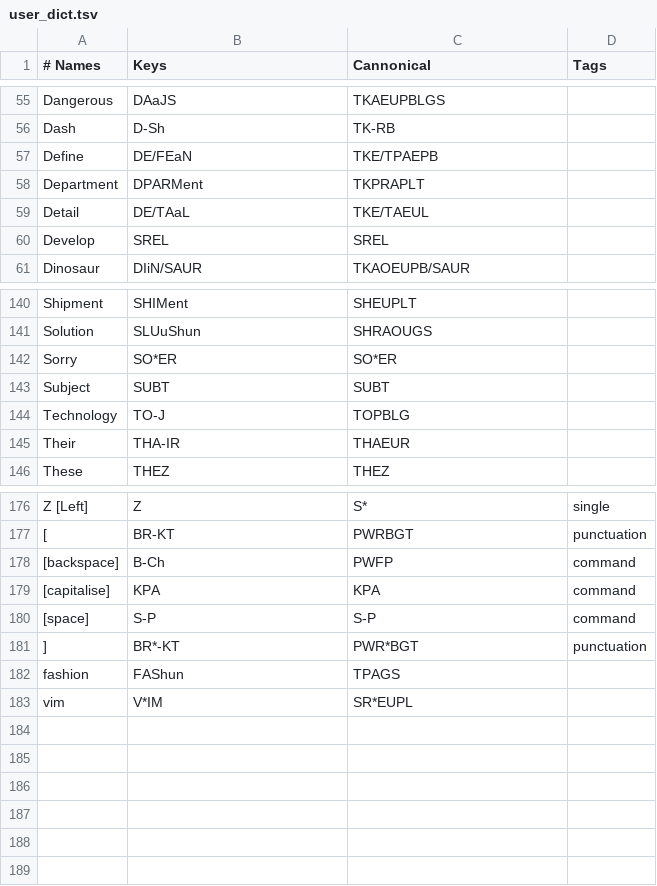
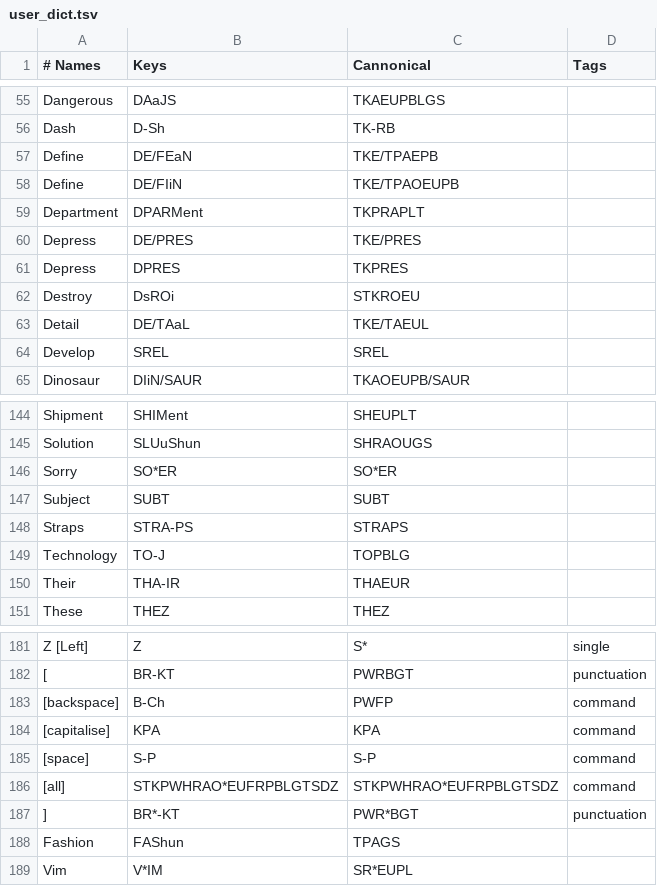
Before and after one commit to CMJones001/steno-summary, a TSV file: steno_summary/user_dict.tsv, drawn as a sheet; only a part is shown, gaps mark what is left out.

```diff
--- a/steno_summary/user_dict.tsv
+++ b/steno_summary/user_dict.tsv
@@ -58,3 +58,7 @@ Dash	D-Sh	TK-RB
 Define	DE/FEaN	TKE/TPAEPB	
+Define	DE/FIiN	TKE/TPAOEUPB	
 Department	DPARMent	TKPRAPLT	
+Depress	DE/PRES	TKE/PRES	
+Depress	DPRES	TKPRES	
+Destroy	DsROi	STKROEU	
 Detail	DE/TAaL	TKE/TAEUL	
@@ -144,2 +148,3 @@ Sorry	SO*ER	SO*ER
 Subject	SUBT	SUBT	
+Straps	STRA-PS	STRAPS
 Technology	TO-J	TOPBLG	
@@ -181,4 +186,5 @@ Z [Left]	Z	S*	single
 [space]	S-P	S-P	command
+[all]	STKPWHRAO*EUFRPBLGTSDZ	STKPWHRAO*EUFRPBLGTSDZ	command
 ]	BR*-KT	PWR*BGT	punctuation
-fashion	FAShun	TPAGS	
-vim	V*IM	SR*EUPL	
+Fashion	FAShun	TPAGS	
+Vim	V*IM	SR*EUPL	
```
Also changed, not shown: 5 other files.
